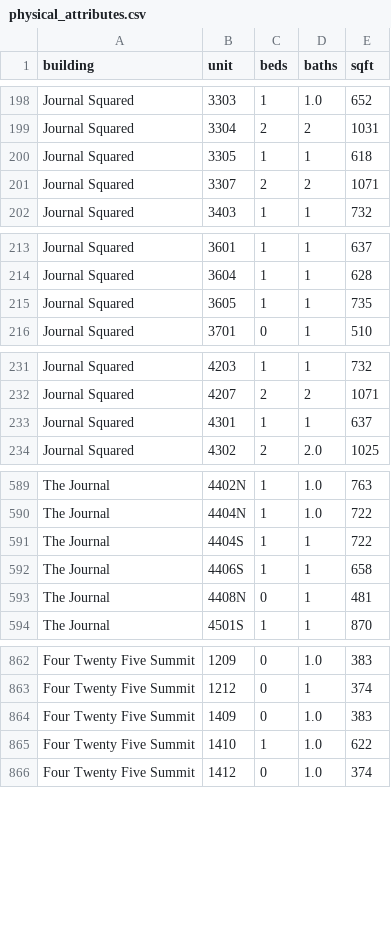
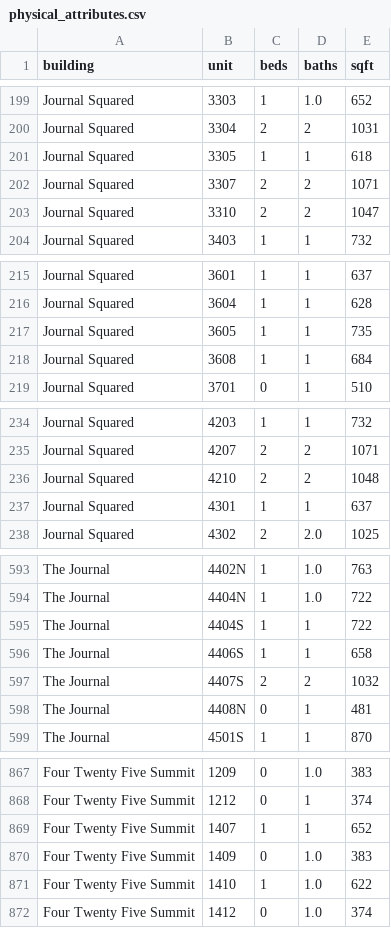
Before and after one commit to akski87/market-monitor, a CSV file: markets/jersey-city/data/exports/physical_attributes.csv, drawn as a sheet; only a part is shown, gaps mark what is left out; the diff covers the shown part only.

```diff
--- a/markets/jersey-city/data/exports/physical_attributes.csv
+++ b/markets/jersey-city/data/exports/physical_attributes.csv
@@ -201,2 +202,3 @@ Journal Squared,3305,1,1,618
 Journal Squared,3307,2,2,1071
+Journal Squared,3310,2,2,1047
 Journal Squared,3403,1,1,732
@@ -215,2 +217,3 @@ Journal Squared,3604,1,1,628
 Journal Squared,3605,1,1,735
+Journal Squared,3608,1,1,684
 Journal Squared,3701,0,1,510
@@ -232,2 +235,3 @@ Journal Squared,4203,1,1,732
 Journal Squared,4207,2,2,1071
+Journal Squared,4210,2,2,1048
 Journal Squared,4301,1,1,637
@@ -592,2 +596,3 @@ The Journal,4404S,1,1,722
 The Journal,4406S,1,1,658
+The Journal,4407S,2,2,1032
 The Journal,4408N,0,1,481
@@ -863,2 +868,3 @@ Four Twenty Five Summit,1209,0,1.0,383
 Four Twenty Five Summit,1212,0,1,374
+Four Twenty Five Summit,1407,1,1,652
 Four Twenty Five Summit,1409,0,1.0,383
```
Also changed, not shown: 3 added rows elsewhere in this file, markets/jersey-city/data/exports/timeseries.csv, markets/jersey-city/data/exports/units_12mo.csv, 26 other files.
